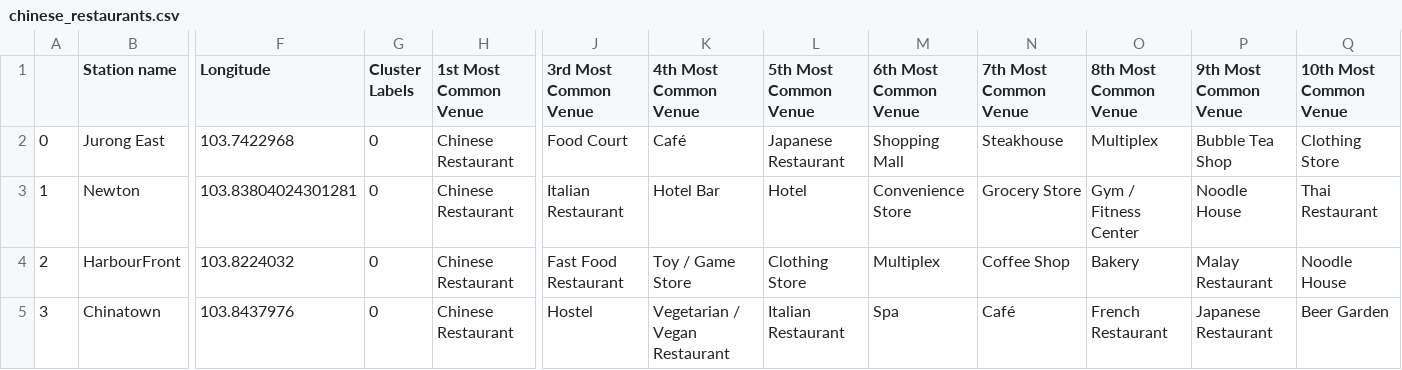
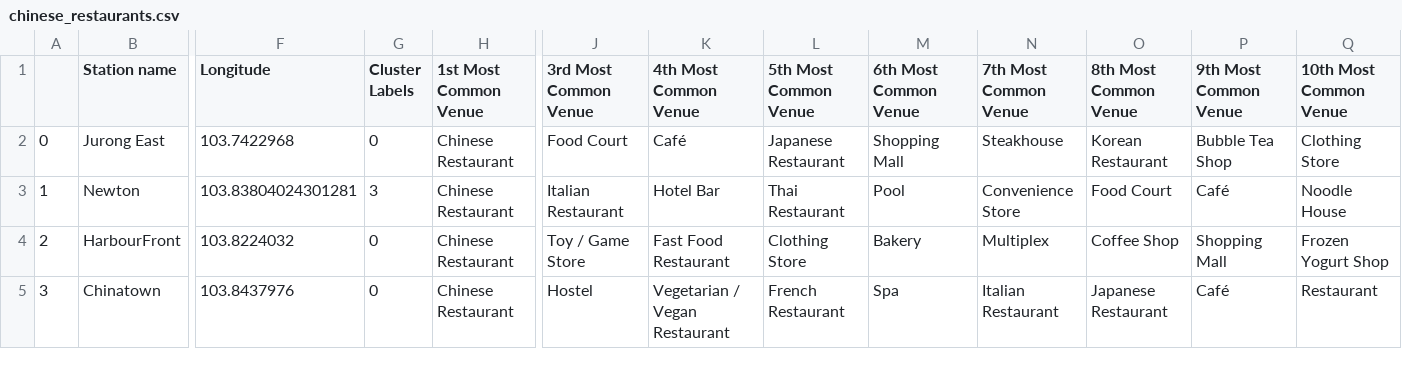
Before and after one commit to SophiaSama/DataScience, a CSV file: chinese_restaurants.csv, drawn as a sheet; only a part is shown, gaps mark what is left out; the diff names each change by its address in the sheet, - before the commit and + after, or states it on an @@ line.

```diff
--- a/chinese_restaurants.csv
+++ b/chinese_restaurants.csv
-O2 (8th Most Common Venue): Multiplex
+O2 (8th Most Common Venue): Korean Restaurant
-G3 (Cluster Labels): 0
+G3 (Cluster Labels): 3
-L3 (5th Most Common Venue): Hotel
+L3 (5th Most Common Venue): Thai Restaurant
-M3 (6th Most Common Venue): Convenience Store
+M3 (6th Most Common Venue): Pool
-N3 (7th Most Common Venue): Grocery Store
+N3 (7th Most Common Venue): Convenience Store
-O3 (8th Most Common Venue): Gym / Fitness Center
+O3 (8th Most Common Venue): Food Court
-P3 (9th Most Common Venue): Noodle House
+P3 (9th Most Common Venue): Café
-Q3 (10th Most Common Venue): Thai Restaurant
+Q3 (10th Most Common Venue): Noodle House
-J4 (3rd Most Common Venue): Fast Food Restaurant
+J4 (3rd Most Common Venue): Toy / Game Store
-K4 (4th Most Common Venue): Toy / Game Store
+K4 (4th Most Common Venue): Fast Food Restaurant
-M4 (6th Most Common Venue): Multiplex
+M4 (6th Most Common Venue): Bakery
-N4 (7th Most Common Venue): Coffee Shop
+N4 (7th Most Common Venue): Multiplex
-O4 (8th Most Common Venue): Bakery
+O4 (8th Most Common Venue): Coffee Shop
-P4 (9th Most Common Venue): Malay Restaurant
+P4 (9th Most Common Venue): Shopping Mall
-Q4 (10th Most Common Venue): Noodle House
+Q4 (10th Most Common Venue): Frozen Yogurt Shop
-L5 (5th Most Common Venue): Italian Restaurant
+L5 (5th Most Common Venue): French Restaurant
-N5 (7th Most Common Venue): Café
+N5 (7th Most Common Venue): Italian Restaurant
-O5 (8th Most Common Venue): French Restaurant
+O5 (8th Most Common Venue): Japanese Restaurant
-P5 (9th Most Common Venue): Japanese Restaurant
+P5 (9th Most Common Venue): Café
-Q5 (10th Most Common Venue): Beer Garden
+Q5 (10th Most Common Venue): Restaurant
```
Also changed, not shown: singapore_stations.csv, station_venues_sorted.csv, 3 other files.
